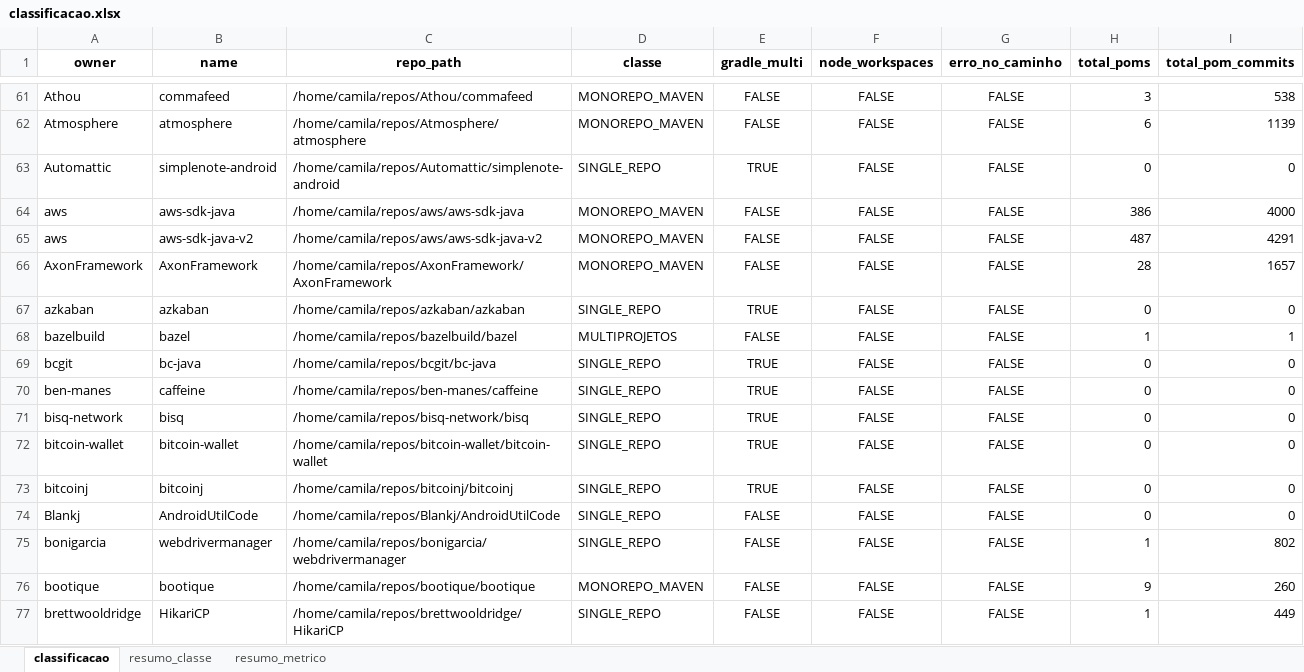
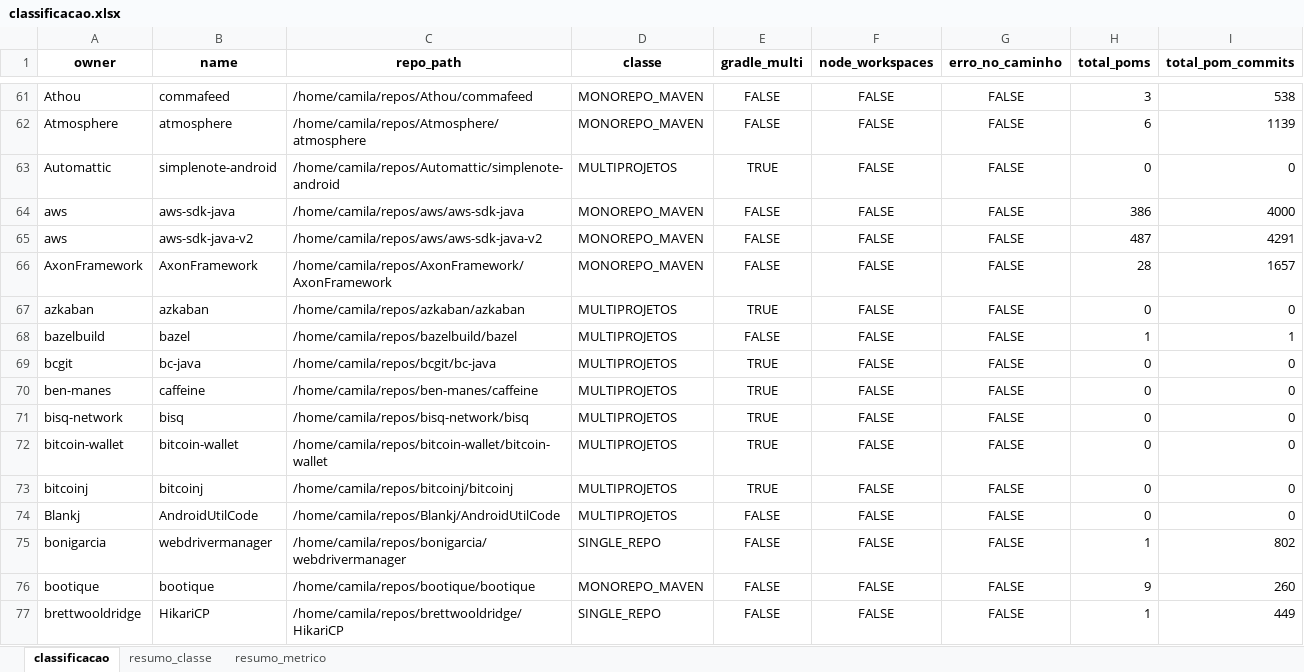
Before and after one commit to gems-uff/db-mining, an Excel workbook: classificacao.xlsx, sheet classificacao, drawn as a sheet; only a part is shown, gaps mark what is left out; values as stored, in another font and other column widths than the file's, no borders; the diff covers the shown part only; the diff names each change by its address in the sheet, - before the commit and + after, or states it on an @@ line.

Commit message:
Resultados classificacao

```diff
--- a/classificacao.xlsx (sheet classificacao)
+++ b/classificacao.xlsx (sheet classificacao)
-D63 (classe): SINGLE_REPO
+D63 (classe): MULTIPROJETOS
-D67 (classe): SINGLE_REPO
+D67 (classe): MULTIPROJETOS
-D69:D74 (classe): SINGLE_REPO
+D69:D74 (classe): MULTIPROJETOS
```
Also changed, not shown: 119 edited cells elsewhere in this sheet, sheet resumo_classe.
